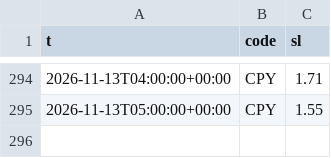
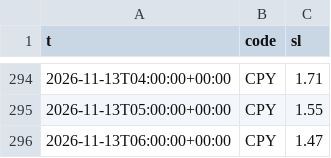
Before and after one commit to dc18sagittariuz/mwa-ec-map, a CSV file: data/history/tide/2026-11.csv, drawn as a sheet; only a part is shown, gaps mark what is left out; the diff names each change by its address in the sheet, - before the commit and + after, or states it on an @@ line.

```diff
--- a/data/history/tide/2026-11.csv
+++ b/data/history/tide/2026-11.csv
+row 296: 2026-11-13T06:00:00+00:00 | CPY | 1.47
```
Also changed, not shown: data/history/raw/2026-11.csv, 5 other files.
